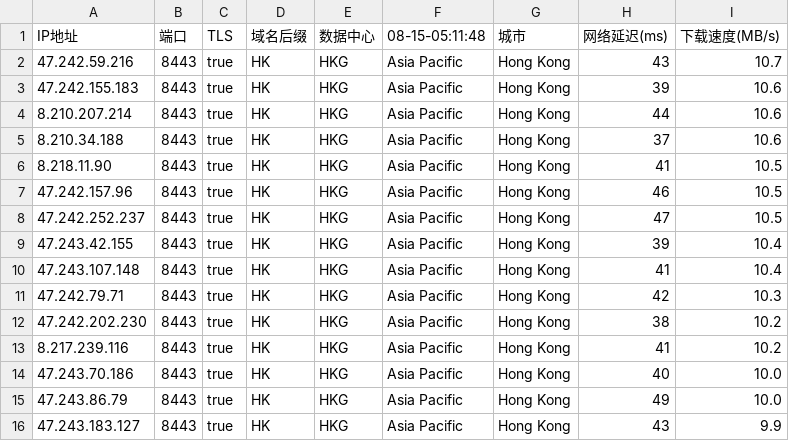
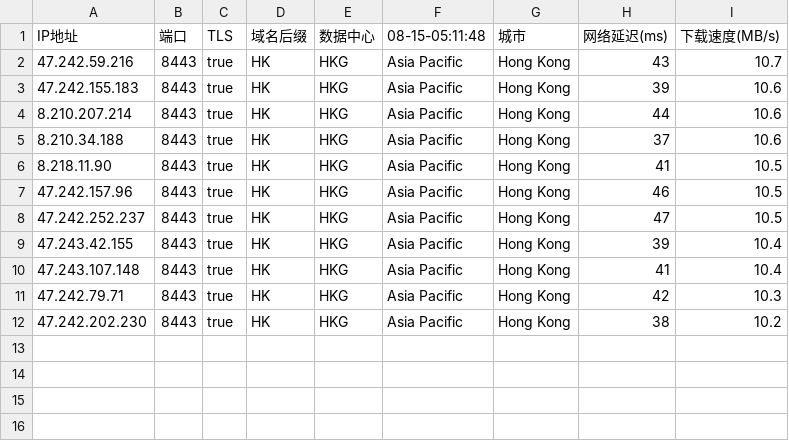
Before and after one commit to chuansuodiqiu/DownlodKV, a CSV file: 45102-1-8443-baipiao.csv, drawn as a sheet.

```diff
--- a/45102-1-8443-baipiao.csv
+++ b/45102-1-8443-baipiao.csv
@@ -12,5 +12 @@ IP地址,端口,TLS,域名后缀,数据中心,08-15-05:11:48,城市,网络延迟
 47.242.202.230,8443,true,HK,HKG,Asia Pacific,Hong Kong,38,10.2
-8.217.239.116,8443,true,HK,HKG,Asia Pacific,Hong Kong,41,10.2
-47.243.70.186,8443,true,HK,HKG,Asia Pacific,Hong Kong,40,10.0
-47.243.86.79,8443,true,HK,HKG,Asia Pacific,Hong Kong,49,10.0
-47.243.183.127,8443,true,HK,HKG,Asia Pacific,Hong Kong,43,9.9
```
Also changed, not shown: 2 other files.
